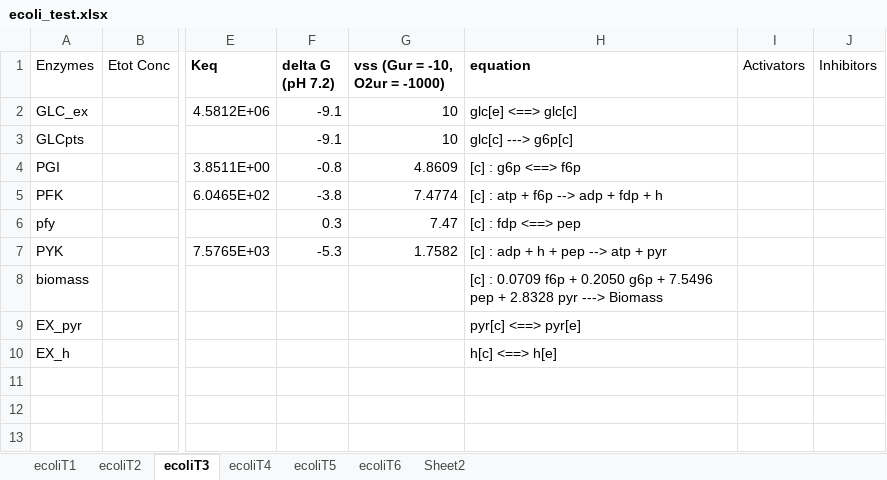
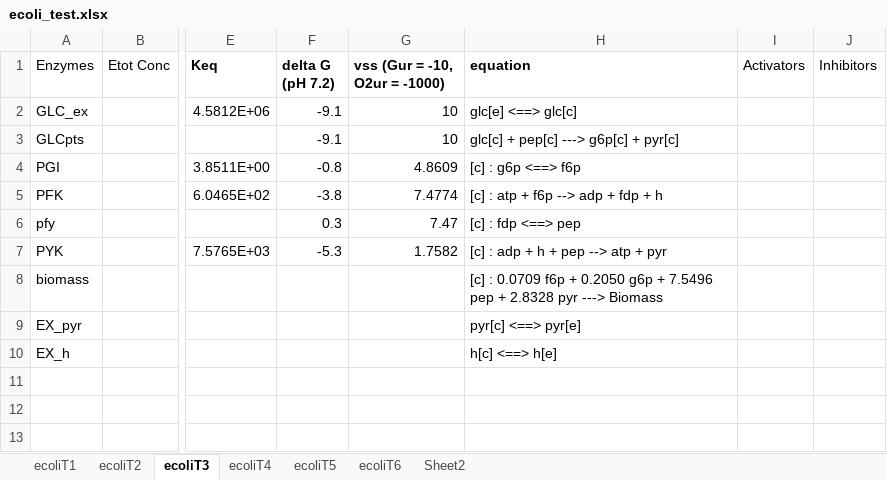
Before and after one commit to shyamsrinivasan/ident, an Excel workbook: KineticModel/ecoli_test.xlsx, sheet ecoliT3, drawn as a sheet; only a part is shown, gaps mark what is left out; values as stored, in another font and other column widths than the file's, no borders; the diff names each change by its address in the sheet, - before the commit and + after, or states it on an @@ line.

```diff
--- a/KineticModel/ecoli_test.xlsx (sheet ecoliT3)
+++ b/KineticModel/ecoli_test.xlsx (sheet ecoliT3)
-H3 (equation): glc[c] ---> g6p[c]
+H3 (equation): glc[c] + pep[c] ---> g6p[c] + pyr[c]
```
Also changed, not shown: 10 other files.
